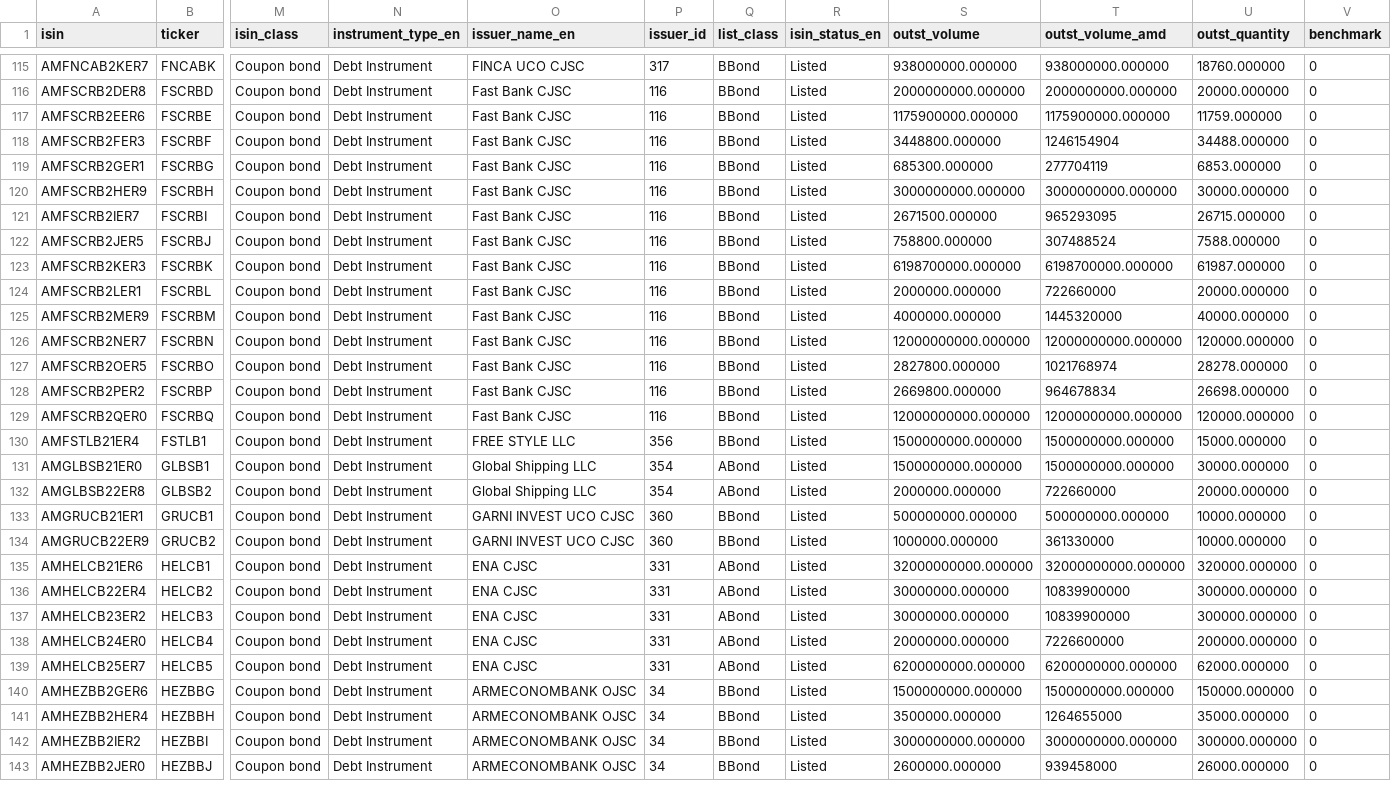
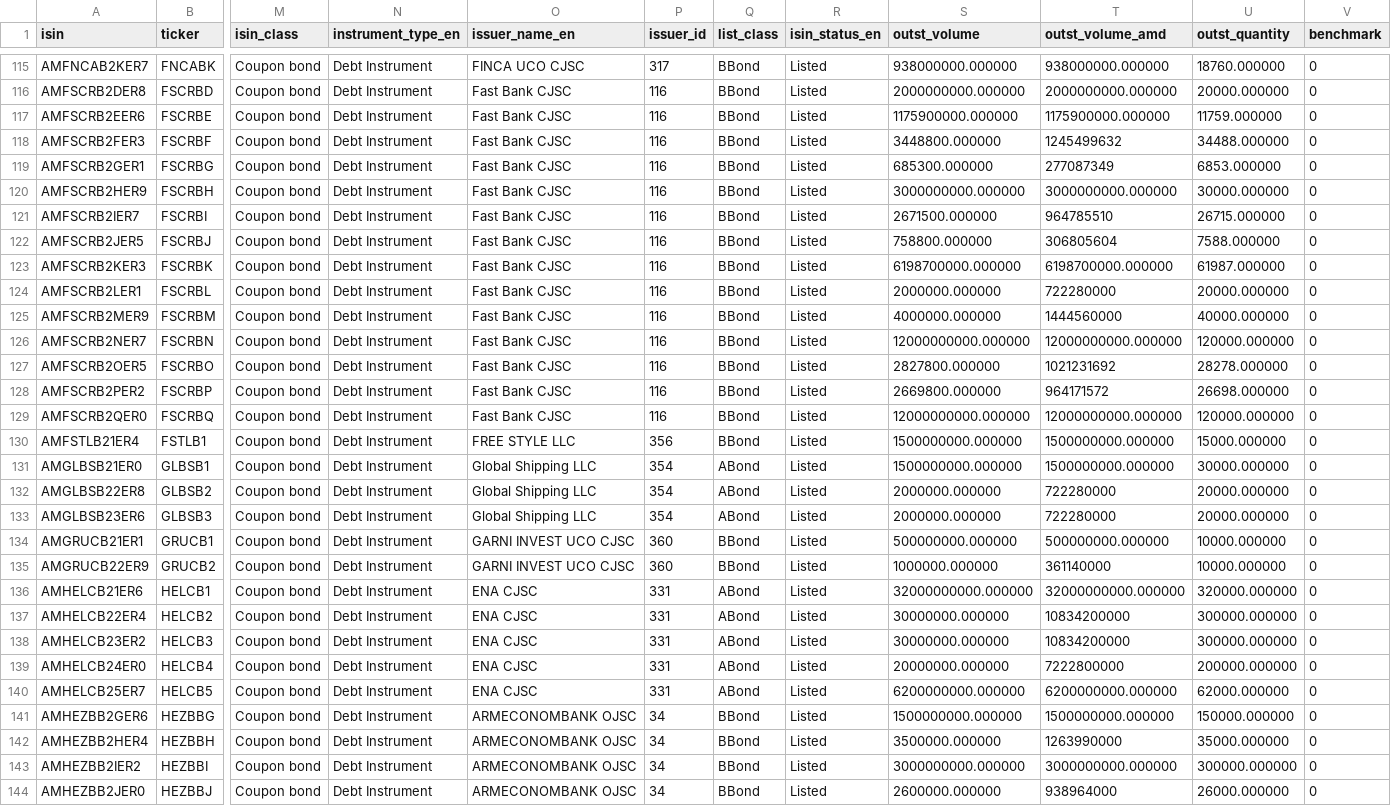
Before and after one commit to LianaJilavyan/amx-bond-monitor, a CSV file: data/instruments.csv, drawn as a sheet; only a part is shown, gaps mark what is left out; addresses are those after the commit; rows hold the shown columns only; the diff covers the shown part only; the diff names each change by its address in the sheet, - before the commit and + after, or states it on an @@ line.

```diff
--- a/data/instruments.csv
+++ b/data/instruments.csv
-T118 (outst_volume_amd): 1246154904
+T118 (outst_volume_amd): 1245499632
-T119 (outst_volume_amd): 277704119
+T119 (outst_volume_amd): 277087349
-T121 (outst_volume_amd): 965293095
+T121 (outst_volume_amd): 964785510
-T122 (outst_volume_amd): 307488524
+T122 (outst_volume_amd): 306805604
-T124 (outst_volume_amd): 722660000
+T124 (outst_volume_amd): 722280000
-T125 (outst_volume_amd): 1445320000
+T125 (outst_volume_amd): 1444560000
-T127 (outst_volume_amd): 1021768974
+T127 (outst_volume_amd): 1021231692
-T128 (outst_volume_amd): 964678834
+T128 (outst_volume_amd): 964171572
-T132 (outst_volume_amd): 722660000
+T132 (outst_volume_amd): 722280000
+row 133: AMGLBSB23ER6 | GLBSB3 | Coupon bond | Debt Instrument | Global Shipping LLC | 354 | ABond | Listed | 2000000.000000 | 722280000 | 20000.000000 | 0
-T135 (outst_volume_amd): 361330000
+T135 (outst_volume_amd): 361140000
-T137:T138 (outst_volume_amd): 10839900000
+T137:T138 (outst_volume_amd): 10834200000
-T139 (outst_volume_amd): 7226600000
+T139 (outst_volume_amd): 7222800000
-T142 (outst_volume_amd): 1264655000
+T142 (outst_volume_amd): 1263990000
-T144 (outst_volume_amd): 939458000
+T144 (outst_volume_amd): 938964000
```
Also changed, not shown: 88 edited cells elsewhere in this file, 4 other files.
